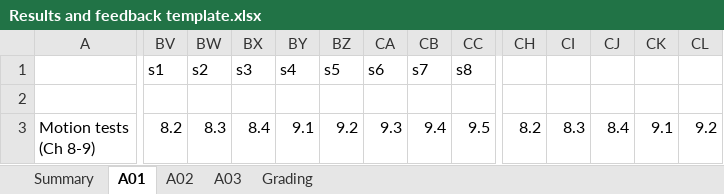
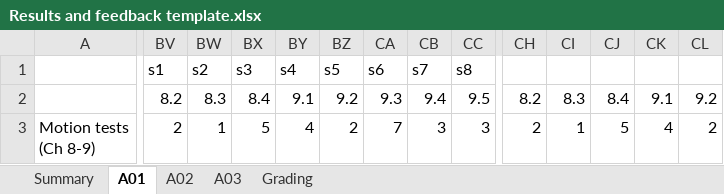
Before and after one commit to clairerollinson/auto-feedback-for-students, an Excel workbook: Results and feedback template.xlsx, sheet A01, drawn as a sheet; only a part is shown, gaps mark what is left out; values as stored, in another font and other column widths than the file's, no cell formats; conditional formats not drawn; the diff covers the shown part only; the diff names each change by its address in the sheet, - before the commit and + after, or states it on an @@ line.

```diff
--- a/Results and feedback template.xlsx (sheet A01)
+++ b/Results and feedback template.xlsx (sheet A01)
-BV2 (s1): (empty)
+BV2 (s1): 8.2
-BW2 (s2): (empty)
+BW2 (s2): 8.3
-BX2 (s3): (empty)
+BX2 (s3): 8.4
-BY2 (s4): (empty)
+BY2 (s4): 9.1
-BZ2 (s5): (empty)
+BZ2 (s5): 9.2
-CA2 (s6): (empty)
+CA2 (s6): 9.3
-CB2 (s7): (empty)
+CB2 (s7): 9.4
-CC2 (s8): (empty)
+CC2 (s8): 9.5
-CH2: (empty)
+CH2: 8.2
-CI2: (empty)
+CI2: 8.3
-CJ2: (empty)
+CJ2: 8.4
-CK2: (empty)
+CK2: 9.1
-CL2: (empty)
+CL2: 9.2
-BV3 (s1): 8.2
+BV3 (s1): 2
-BW3 (s2): 8.3
+BW3 (s2): 1
-BX3 (s3): 8.4
+BX3 (s3): 5
-BY3 (s4): 9.1
+BY3 (s4): 4
-BZ3 (s5): 9.2
+BZ3 (s5): 2
-CA3 (s6): 9.3
+CA3 (s6): 7
-CB3 (s7): 9.4
+CB3 (s7): 3
-CC3 (s8): 9.5
+CC3 (s8): 3
-CH3: 8.2
+CH3: 2
-CI3: 8.3
+CI3: 1
-CJ3: 8.4
+CJ3: 5
-CK3: 9.1
+CK3: 4
-CL3: 9.2
+CL3: 2
```
Also changed, not shown: 71 edited cells elsewhere in this sheet, cell formats, formulas that keep their value, 2 other files.
